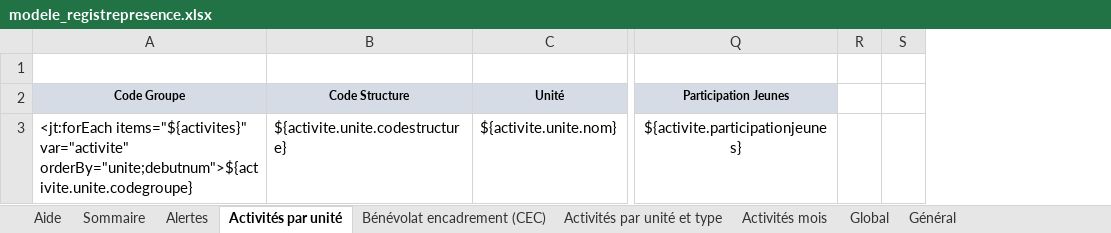
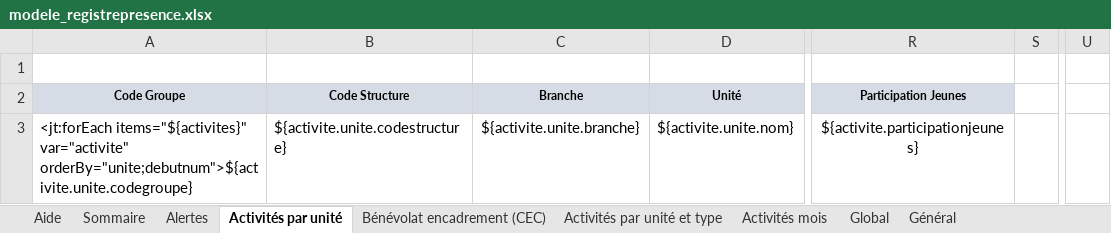
Before and after one commit to outilssgdf/analytiscout, an Excel workbook: fichiers/conf/modele_registrepresence.xlsx, sheet Activités par unité, drawn as a sheet; only a part is shown, gaps mark what is left out; values as stored, in another font and other column widths than the file's, no borders; conditional formats not drawn; removed rows and columns are numbered as before the commit, all else as after; the diff names each change by its address in the sheet, - before the commit and + after, or states it on an @@ line.

```diff
--- a/fichiers/conf/modele_registrepresence.xlsx (sheet Activités par unité)
+++ b/fichiers/conf/modele_registrepresence.xlsx (sheet Activités par unité)
+column C (Branche), row 3: ${activite.unite.branche}
-column R, empty
+column U, empty
```
Also changed, not shown: sheet Bénévolat encadrement (CEC), sheet Activités par unité et type, sheet Activités mois, fichiers/conf/modele_registrepresence_civile.xlsx.
